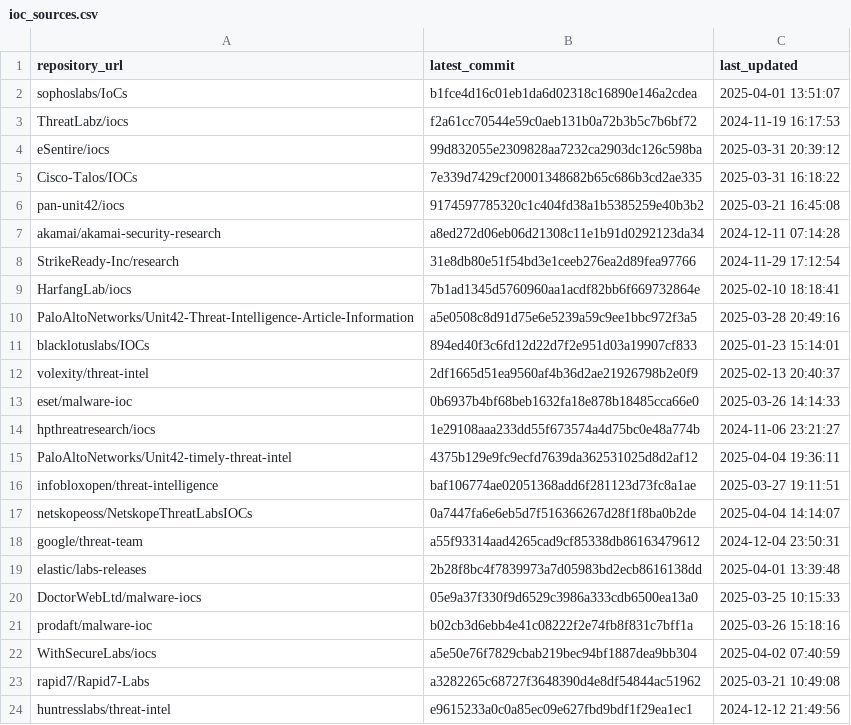
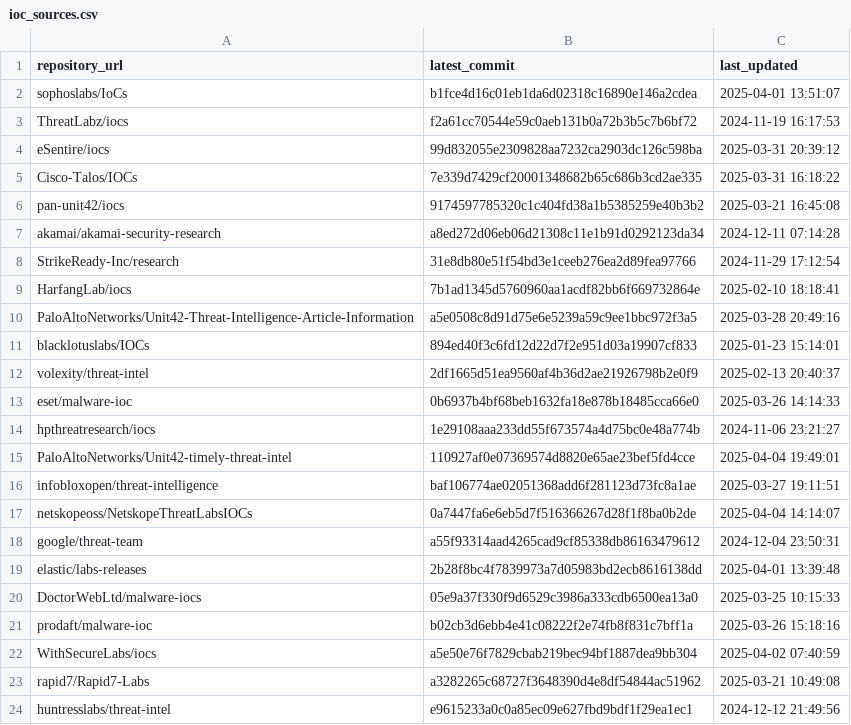
Before and after one commit to sudesh0sudesh/GithubIOC_Collector, a CSV file: ioc_sources.csv, drawn as a sheet.

```diff
--- a/ioc_sources.csv
+++ b/ioc_sources.csv
@@ -14,3 +14,3 @@ eset/malware-ioc,0b6937b4bf68beb1632fa18e878b18485cca66e0,2025-03-26 14:14:33
 hpthreatresearch/iocs,1e29108aaa233dd55f673574a4d75bc0e48a774b,2024-11-06 23:21:27
-PaloAltoNetworks/Unit42-timely-threat-intel,4375b129e9fc9ecfd7639da362531025d8d2af12,2025-04-04 19:36:11
+PaloAltoNetworks/Unit42-timely-threat-intel,110927af0e07369574d8820e65ae23bef5fd4cce,2025-04-04 19:49:01
 infobloxopen/threat-intelligence,baf106774ae02051368add6f281123d73fc8a1ae,2025-03-27 19:11:51
```
Also changed, not shown: 3 other files.
